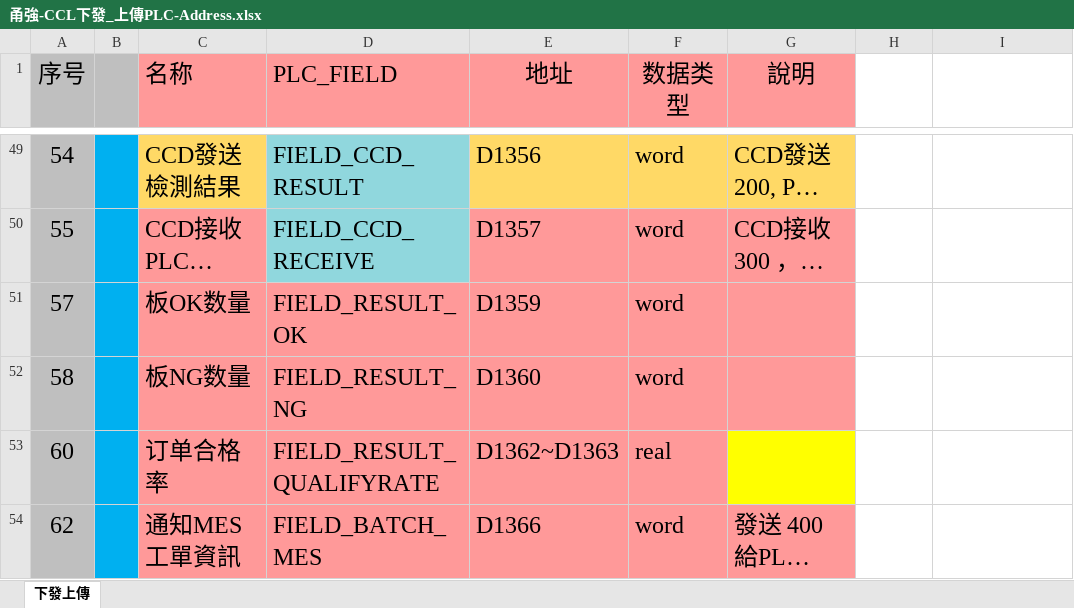
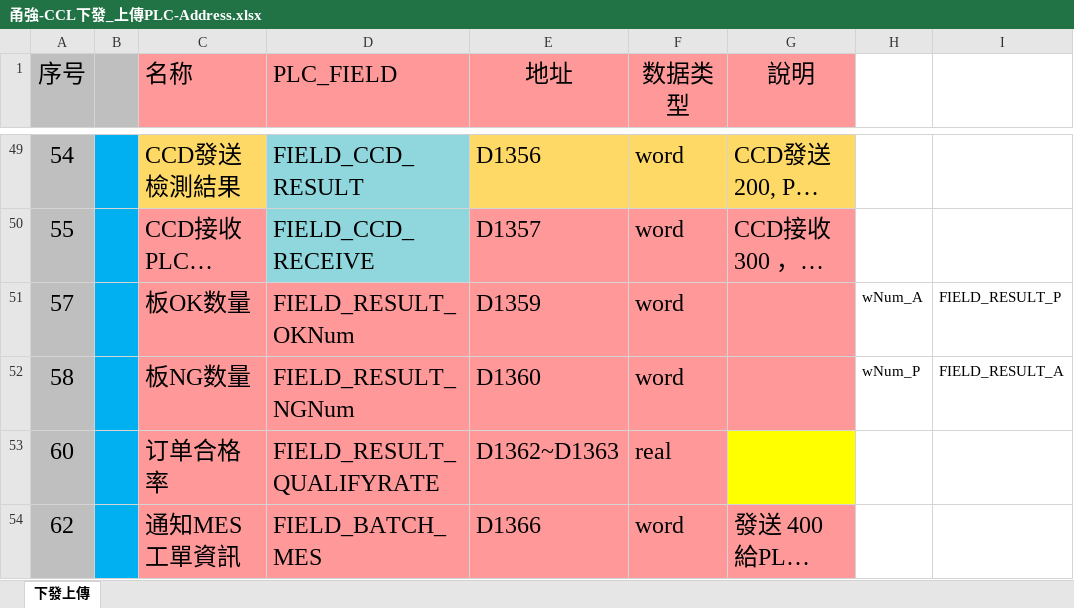
Before and after one commit to FrostLotus/Project, an Excel workbook: PLCCommunicator/甬強-CCL下發_上傳PLC-Address.xlsx, sheet 下發上傳, drawn as a sheet; only a part is shown, gaps mark what is left out; long unchanged cells end in …; values as stored, in another font and other column widths than the file's, no borders; the diff names each change by its address in the sheet, - before the commit and + after, or states it on an @@ line.

Commit message:
修改名稱

```diff
--- a/PLCCommunicator/甬強-CCL下發_上傳PLC-Address.xlsx (sheet 下發上傳)
+++ b/PLCCommunicator/甬強-CCL下發_上傳PLC-Address.xlsx (sheet 下發上傳)
-D51 (PLC_FIELD): FIELD_RESULT_OK
+D51 (PLC_FIELD): FIELD_RESULT_OKNum
-H51: (empty)
+H51: wNum_A
-I51: (empty)
+I51: FIELD_RESULT_P
-D52 (PLC_FIELD): FIELD_RESULT_NG
+D52 (PLC_FIELD): FIELD_RESULT_NGNum
-H52: (empty)
+H52: wNum_P
-I52: (empty)
+I52: FIELD_RESULT_A
```
